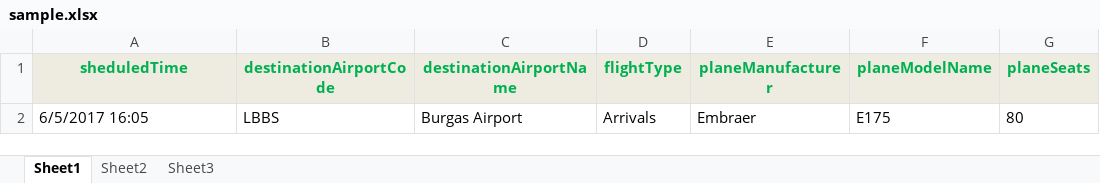
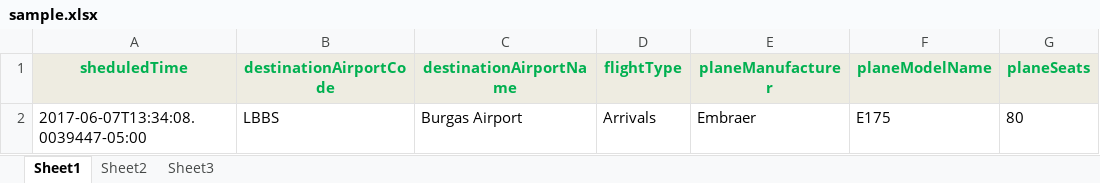
Before and after one commit to jorosoft/Greenery-Team-Project, an Excel workbook: AirportSystem/SampleInputFiles/sample.xlsx, sheet Sheet1, drawn as a sheet; only a part is shown; values as stored, in another font and other column widths than the file's, no borders; the diff names each change by its address in the sheet, - before the commit and + after, or states it on an @@ line.

Commit message:
fix date formats in sample files

```diff
--- a/AirportSystem/SampleInputFiles/sample.xlsx (sheet Sheet1)
+++ b/AirportSystem/SampleInputFiles/sample.xlsx (sheet Sheet1)
-A2 (sheduledTime): 6/5/2017 16:05
+A2 (sheduledTime): 2017-06-07T13:34:08.0039447-05:00
```
Also changed, not shown: 3 other files.
